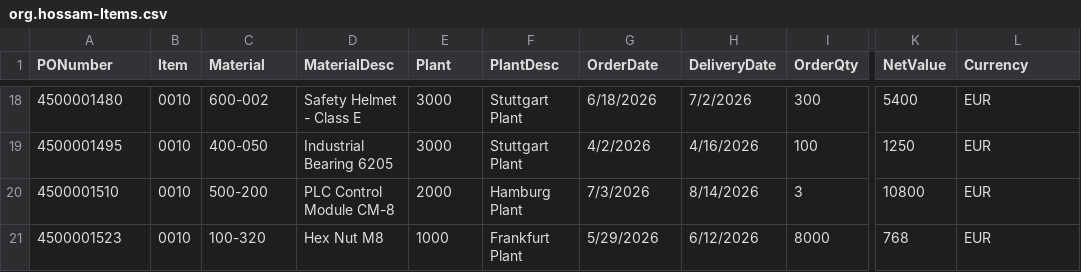
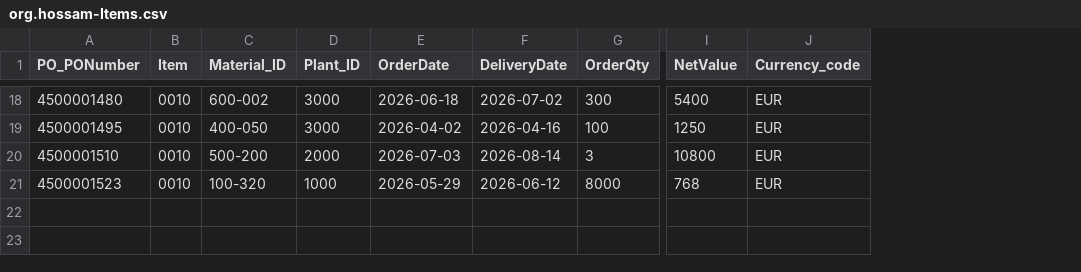
Before and after one commit to Hossam-Hammam/CAP, a CSV file: db/data/org.hossam-Items.csv, drawn as a sheet; only a part is shown, gaps mark what is left out; removed rows and columns are numbered as before the commit, all else as after; the diff covers the shown part only; the diff names each change by its address in the sheet, - before the commit and + after, or states it on an @@ line.

```diff
--- a/db/data/org.hossam-Items.csv
+++ b/db/data/org.hossam-Items.csv
-column D (MaterialDesc), rows 18-21: Safety Helmet - Class E | Industrial Bearing 6205 | PLC Control Module CM-8 | Hex Nut M8
-column F (PlantDesc), rows 18-21: Stuttgart Plant | Stuttgart Plant | Hamburg Plant | Frankfurt Plant
-A1: PONumber
+A1: PO_PONumber
-C1: Material
+C1: Material_ID
-D1: Plant
+D1: Plant_ID
-J1: Currency
+J1: Currency_code
-E18 (OrderDate): 6/18/2026
+E18 (OrderDate): 2026-06-18
-F18 (DeliveryDate): 7/2/2026
+F18 (DeliveryDate): 2026-07-02
-E19 (OrderDate): 4/2/2026
+E19 (OrderDate): 2026-04-02
-F19 (DeliveryDate): 4/16/2026
+F19 (DeliveryDate): 2026-04-16
-E20 (OrderDate): 7/3/2026
+E20 (OrderDate): 2026-07-03
-F20 (DeliveryDate): 8/14/2026
+F20 (DeliveryDate): 2026-08-14
-E21 (OrderDate): 5/29/2026
+E21 (OrderDate): 2026-05-29
-F21 (DeliveryDate): 6/12/2026
+F21 (DeliveryDate): 2026-06-12
```
Also changed, not shown: 33 edited cells elsewhere in this file, db/data/org.hossam-PO.csv, 12 other files.
